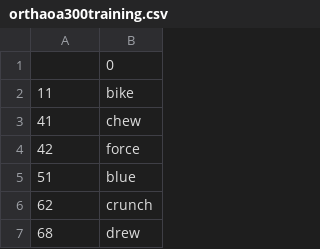
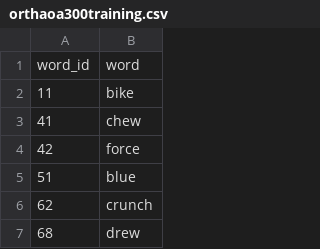
Before and after one commit to Darnesha7/best_mono_kid_words, a CSV file: 3k/orthaoa300training.csv, drawn as a sheet; only a part is shown.

Commit message:
Split the modeling code into two scripts, one for random the other for low AOA words. We then explored how brief exposure to the test items changes the model's internal representations and performance on train/test sets. Finally, we evaluated prediction accuracy on an item level, and sorted by this SSE metric.

```diff
--- a/3k/orthaoa300training.csv
+++ b/3k/orthaoa300training.csv
@@ -1,2 +1,2 @@
-,0
+word_id,word
 11,bike
```
Also changed, not shown: 3 other files.
